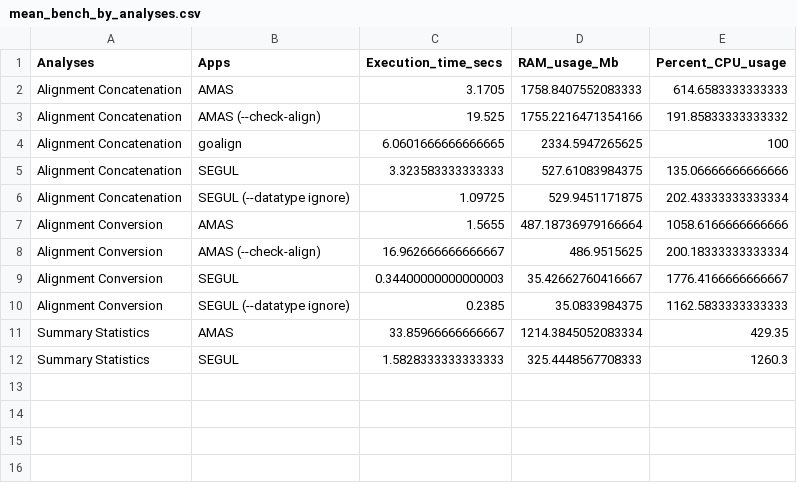
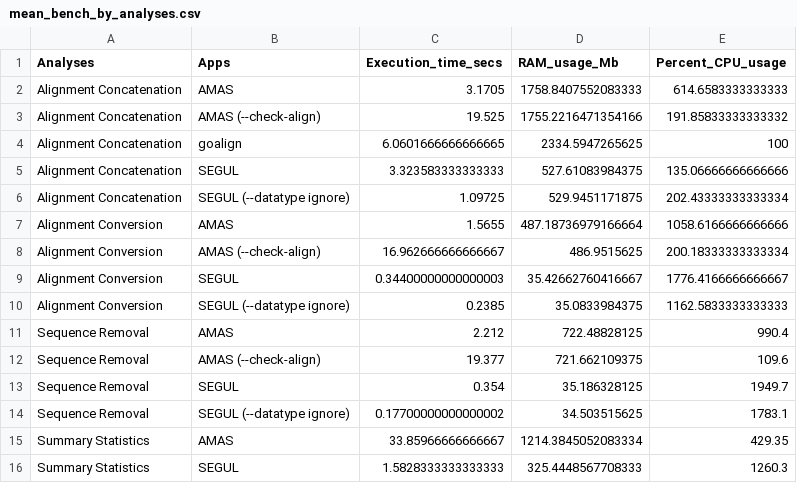
Before and after one commit to hhandika/segul-bench, a CSV file: results/mean_bench_by_analyses.csv, drawn as a sheet; the diff names each change by its address in the sheet, - before the commit and + after, or states it on an @@ line.

```diff
--- a/results/mean_bench_by_analyses.csv
+++ b/results/mean_bench_by_analyses.csv
+row 11: Sequence Removal | AMAS | 2.212 | 722.48828125 | 990.4
+row 12: Sequence Removal | AMAS (--check-align) | 19.377 | 721.662109375 | 109.6
+row 13: Sequence Removal | SEGUL | 0.354 | 35.186328125 | 1949.7
+row 14: Sequence Removal | SEGUL (--datatype ignore) | 0.17700000000000002 | 34.503515625 | 1783.1
```
Also changed, not shown: results/diff_mean_bench_by_analyses.csv, results/mean_bench_by_dataset.csv, 9 other files.
